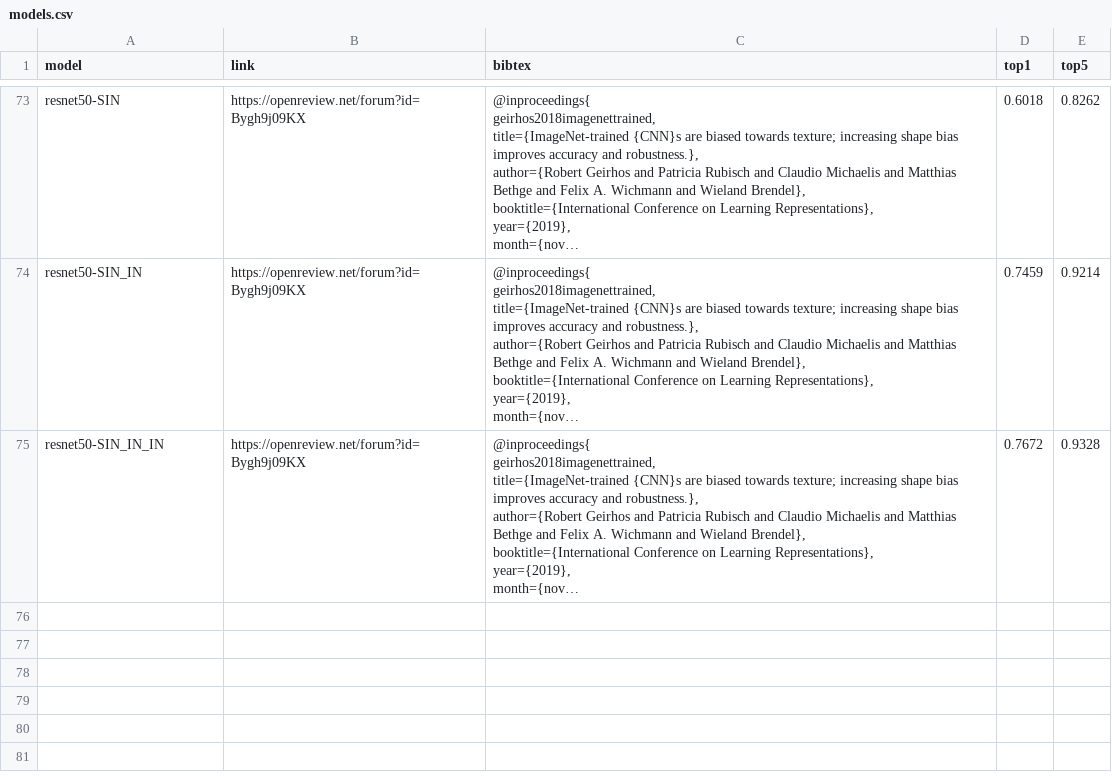
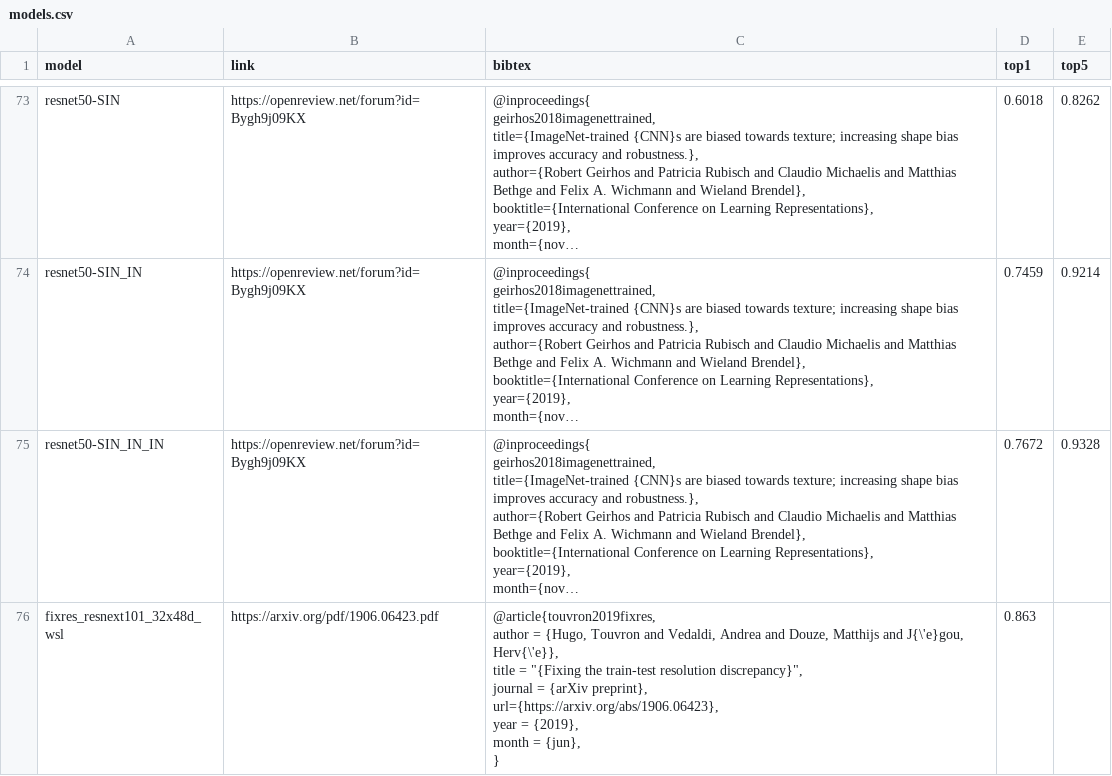
Before and after one commit to brain-score/candidate_models, a CSV file: candidate_models/base_models/models.csv, drawn as a sheet; only a part is shown, gaps mark what is left out; long unchanged cells end in …; ↵ is a line break in a cell; the diff names each change by its address in the sheet, - before the commit and + after, or states it on an @@ line.

Commit message:
add meta

```diff
--- a/candidate_models/base_models/models.csv
+++ b/candidate_models/base_models/models.csv
+row 76: fixres_resnext101_32x48d_wsl | https://arxiv.org/pdf/1906.06423.pdf | @article{touvron2019fixres, ↵ author = {Hugo, Touvron and Vedaldi, Andrea and Douze, Matthijs and J{\'e}gou, Herv{\'e}}, ↵ title = "{Fixing the train-test resolution discrepancy}", ↵ journal = {arXiv preprint}, ↵ url={https://arxiv.org/abs/1906.06423}, ↵ year = {2019}, ↵ month = {jun}, ↵ } | 0.863
```
